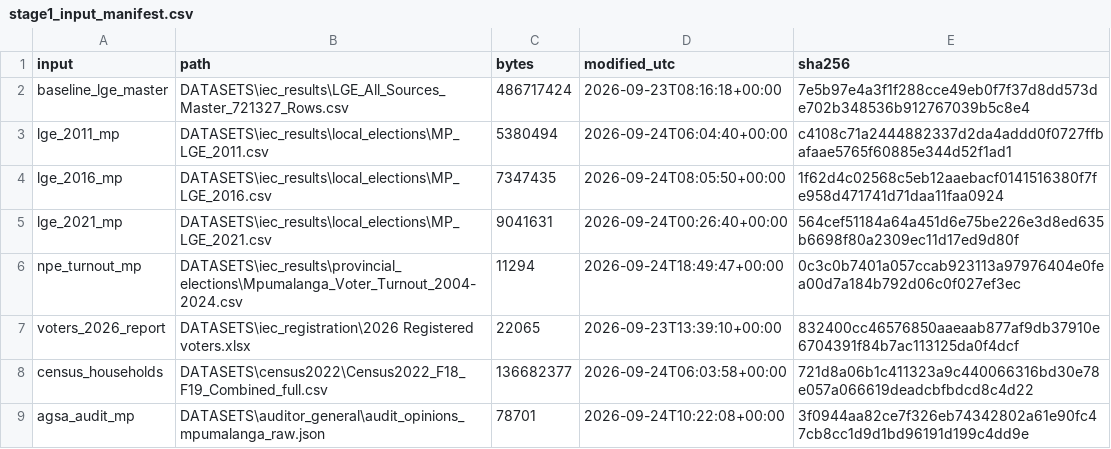
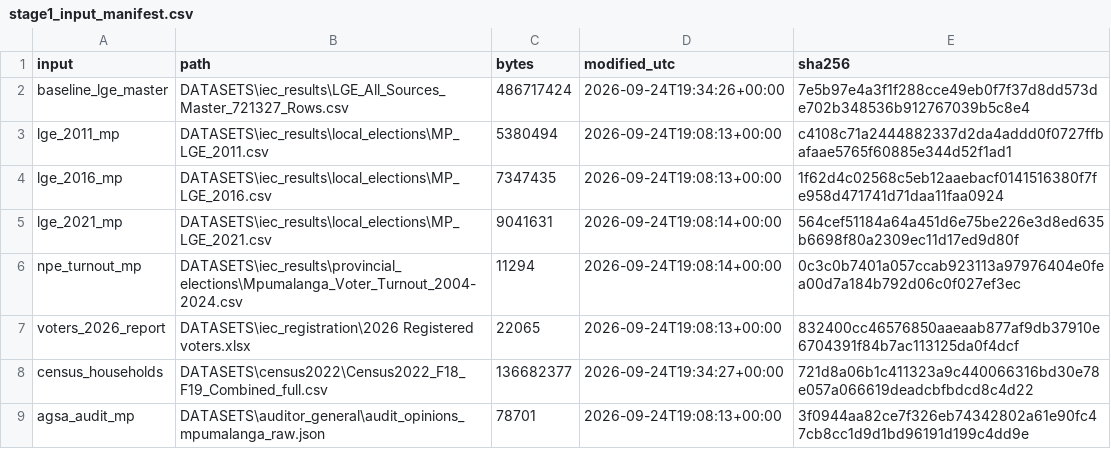
Before and after one commit to jaydenmanca/DIRISA_PROJECT, a CSV file: derived/stage1_input_manifest.csv, drawn as a sheet.

```diff
--- a/derived/stage1_input_manifest.csv
+++ b/derived/stage1_input_manifest.csv
@@ -1,9 +1,9 @@
 input,path,bytes,modified_utc,sha256
-baseline_lge_master,DATASETS\iec_results\LGE_All_Sources_Master_721327_Rows.csv,486717424,2026-09-23T08:16:18+00:00,7e5b97e4a3f1f288cce49eb0f7f37d8dd573de702b348536b912767039b5c8e4
-lge_2011_mp,DATASETS\iec_results\local_elections\MP_LGE_2011.csv,5380494,2026-09-24T06:04:40+00:00,c4108c71a2444882337d2da4addd0f0727ffbafaae5765f60885e344d52f1ad1
-lge_2016_mp,DATASETS\iec_results\local_elections\MP_LGE_2016.csv,7347435,2026-09-24T08:05:50+00:00,1f62d4c02568c5eb12aaebacf0141516380f7fe958d471741d71daa11faa0924
-lge_2021_mp,DATASETS\iec_results\local_elections\MP_LGE_2021.csv,9041631,2026-09-24T00:26:40+00:00,564cef51184a64a451d6e75be226e3d8ed635b6698f80a2309ec11d17ed9d80f
-npe_turnout_mp,DATASETS\iec_results\provincial_elections\Mpumalanga_Voter_Turnout_2004-2024.csv,11294,2026-09-24T18:49:47+00:00,0c3c0b7401a057ccab923113a97976404e0fea00d7a184b792d06c0f027ef3ec
-voters_2026_report,DATASETS\iec_registration\2026 Registered voters.xlsx,22065,2026-09-23T13:39:10+00:00,832400cc46576850aaeaab877af9db37910e6704391f84b7ac113125da0f4dcf
-census_households,DATASETS\census2022\Census2022_F18_F19_Combined_full.csv,136682377,2026-09-24T06:03:58+00:00,721d8a06b1c411323a9c440066316bd30e78e057a066619deadcbfbdcd8c4d22
-agsa_audit_mp,DATASETS\auditor_general\audit_opinions_mpumalanga_raw.json,78701,2026-09-24T10:22:08+00:00,3f0944aa82ce7f326eb74342802a61e90fc47cb8cc1d9d1bd96191d199c4dd9e
+baseline_lge_master,DATASETS\iec_results\LGE_All_Sources_Master_721327_Rows.csv,486717424,2026-09-24T19:34:26+00:00,7e5b97e4a3f1f288cce49eb0f7f37d8dd573de702b348536b912767039b5c8e4
+lge_2011_mp,DATASETS\iec_results\local_elections\MP_LGE_2011.csv,5380494,2026-09-24T19:08:13+00:00,c4108c71a2444882337d2da4addd0f0727ffbafaae5765f60885e344d52f1ad1
+lge_2016_mp,DATASETS\iec_results\local_elections\MP_LGE_2016.csv,7347435,2026-09-24T19:08:13+00:00,1f62d4c02568c5eb12aaebacf0141516380f7fe958d471741d71daa11faa0924
+lge_2021_mp,DATASETS\iec_results\local_elections\MP_LGE_2021.csv,9041631,2026-09-24T19:08:14+00:00,564cef51184a64a451d6e75be226e3d8ed635b6698f80a2309ec11d17ed9d80f
+npe_turnout_mp,DATASETS\iec_results\provincial_elections\Mpumalanga_Voter_Turnout_2004-2024.csv,11294,2026-09-24T19:08:14+00:00,0c3c0b7401a057ccab923113a97976404e0fea00d7a184b792d06c0f027ef3ec
+voters_2026_report,DATASETS\iec_registration\2026 Registered voters.xlsx,22065,2026-09-24T19:08:13+00:00,832400cc46576850aaeaab877af9db37910e6704391f84b7ac113125da0f4dcf
+census_households,DATASETS\census2022\Census2022_F18_F19_Combined_full.csv,136682377,2026-09-24T19:34:27+00:00,721d8a06b1c411323a9c440066316bd30e78e057a066619deadcbfbdcd8c4d22
+agsa_audit_mp,DATASETS\auditor_general\audit_opinions_mpumalanga_raw.json,78701,2026-09-24T19:08:13+00:00,3f0944aa82ce7f326eb74342802a61e90fc47cb8cc1d9d1bd96191d199c4dd9e
```
Also changed, not shown: derived/feature_dictionary.csv, derived/forecast_2026_municipality.csv, 16 other files.
